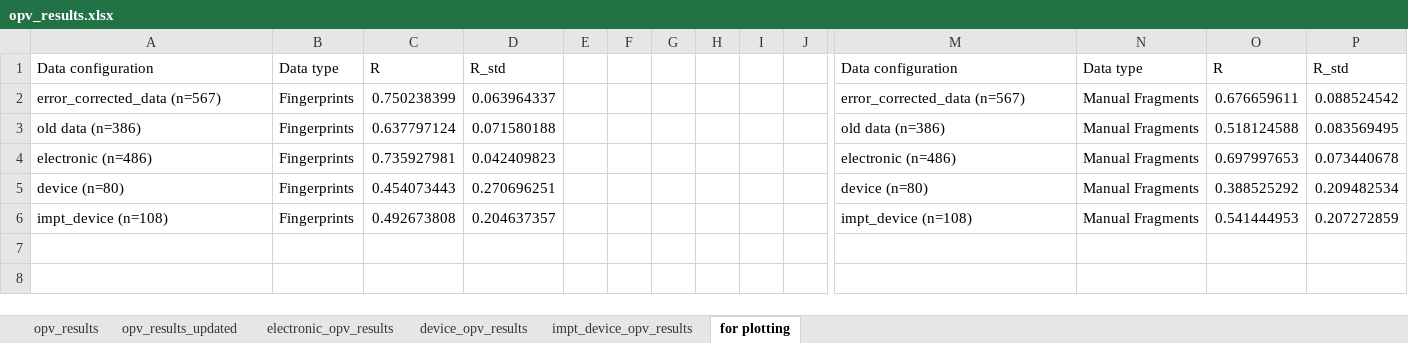
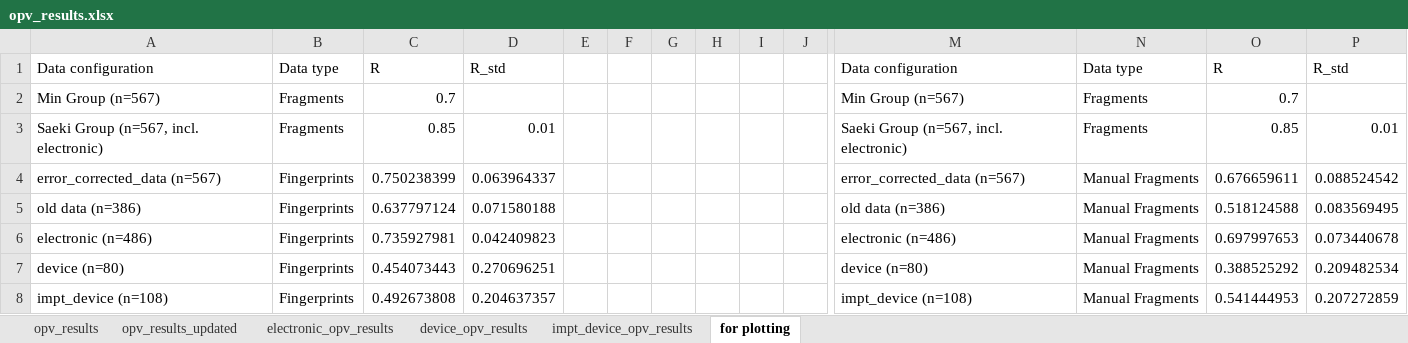
Before and after one commit to aspuru-guzik-group/Beyond-Molecular-Structure-ML-for-OPV-Materials-Devices, an Excel workbook: opv_results.xlsx, sheet for plotting, drawn as a sheet; only a part is shown, gaps mark what is left out; values as stored, in another font and other column widths than the file's, no borders; charts and pictures not drawn; rows hold the shown columns only; the diff names each change by its address in the sheet, - before the commit and + after, or states it on an @@ line.

```diff
--- a/opv_results.xlsx (sheet for plotting)
+++ b/opv_results.xlsx (sheet for plotting)
+row 2: Min Group (n=567) | Fragments | 0.7 |  |  |  |  |  |  |  | Min Group (n=567) | Fragments | 0.7
+row 3: Saeki Group (n=567, incl. electronic) | Fragments | 0.85 | 0.01 |  |  |  |  |  |  | Saeki Group (n=567, incl. electronic) | Fragments | 0.85 | 0.01
```
Also changed, not shown: sheet opv_results_updated, charts or pictures, 9 other files.
